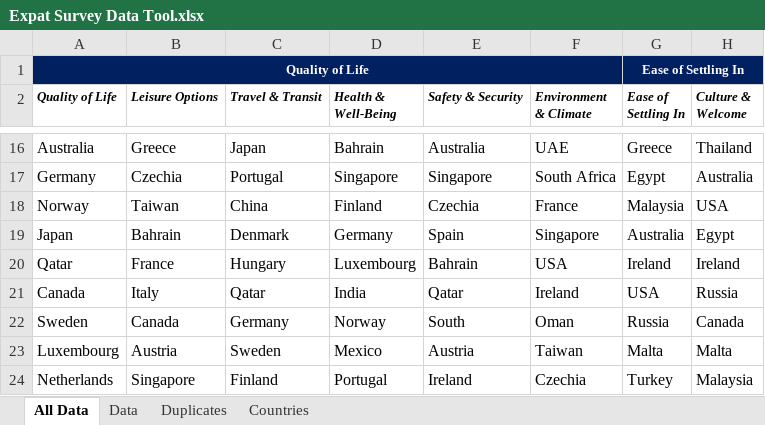
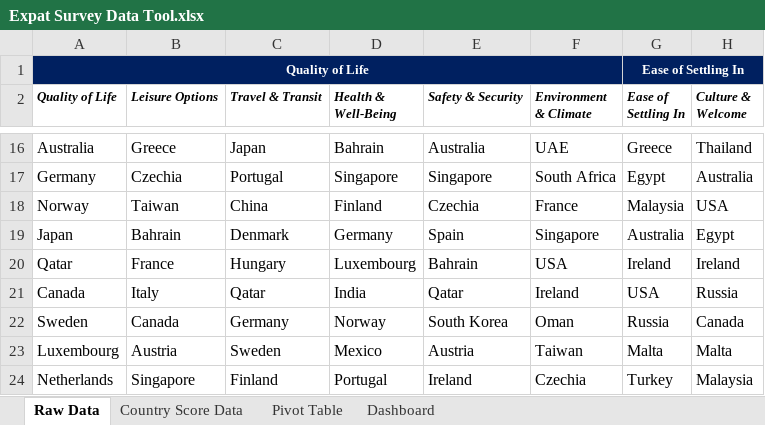
Before and after one commit to yasinfahmy/Expat-Survey-Data, an Excel workbook: Expat Survey Data Tool.xlsx, sheet Raw Data, drawn as a sheet; only a part is shown, gaps mark what is left out; values as stored, in another font and other column widths than the file's, no borders; conditional formats not drawn; the diff names each change by its address in the sheet, - before the commit and + after, or states it on an @@ line.

Commit message:
Country Score Data, Pivot Table, Simple Dashboard

```diff
--- a/Expat Survey Data Tool.xlsx (sheet Raw Data)
+++ b/Expat Survey Data Tool.xlsx (sheet Raw Data)
-sheet tab: All Data
+sheet tab: Raw Data
@@ sheet tab hidden: Data @@
@@ sheet tab hidden: Duplicates @@
@@ sheet tab hidden: Countries @@
+sheet tab: Country Score Data
+sheet tab: Pivot Table
+sheet tab: Dashboard
-E22 (Safety & Security): South
+E22 (Safety & Security): South Korea
```
Also changed, not shown: charts or pictures.
